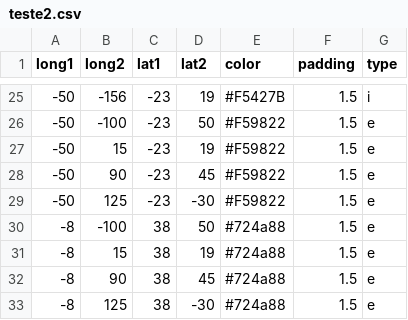
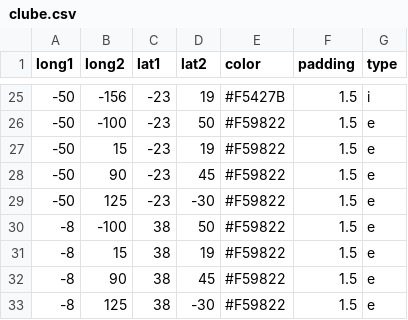
Before and after one commit to Geessyca/mapa-cda, a CSV file: clube.csv (was teste2.csv), drawn as a sheet; only a part is shown, gaps mark what is left out.

Commit message:
Update and rename teste2.csv to clube.csv

```diff
--- a/teste2.csv
+++ b/clube.csv
@@ -29,5 +29,5 @@ long1,long2,lat1,lat2,color,padding,type
 -50,125, -23, -30,#F59822,1.5,e
--8,-100, 38, 50,#724a88,1.5,e
--8,15, 38, 19,#724a88,1.5,e
--8,90, 38, 45,#724a88,1.5,e
--8,125, 38, -30,#724a88,1.5,e
+-8,-100, 38, 50,#F59822,1.5,e
+-8,15, 38, 19,#F59822,1.5,e
+-8,90, 38, 45,#F59822,1.5,e
+-8,125, 38, -30,#F59822,1.5,e
```
